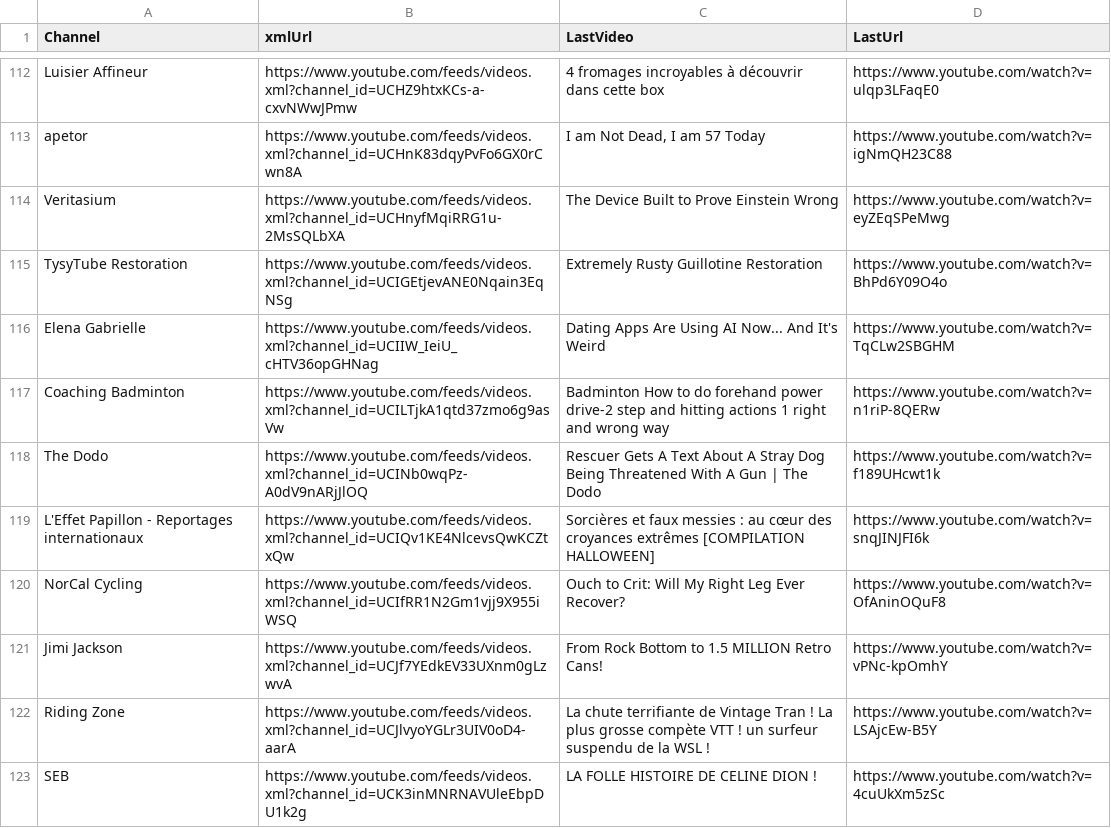
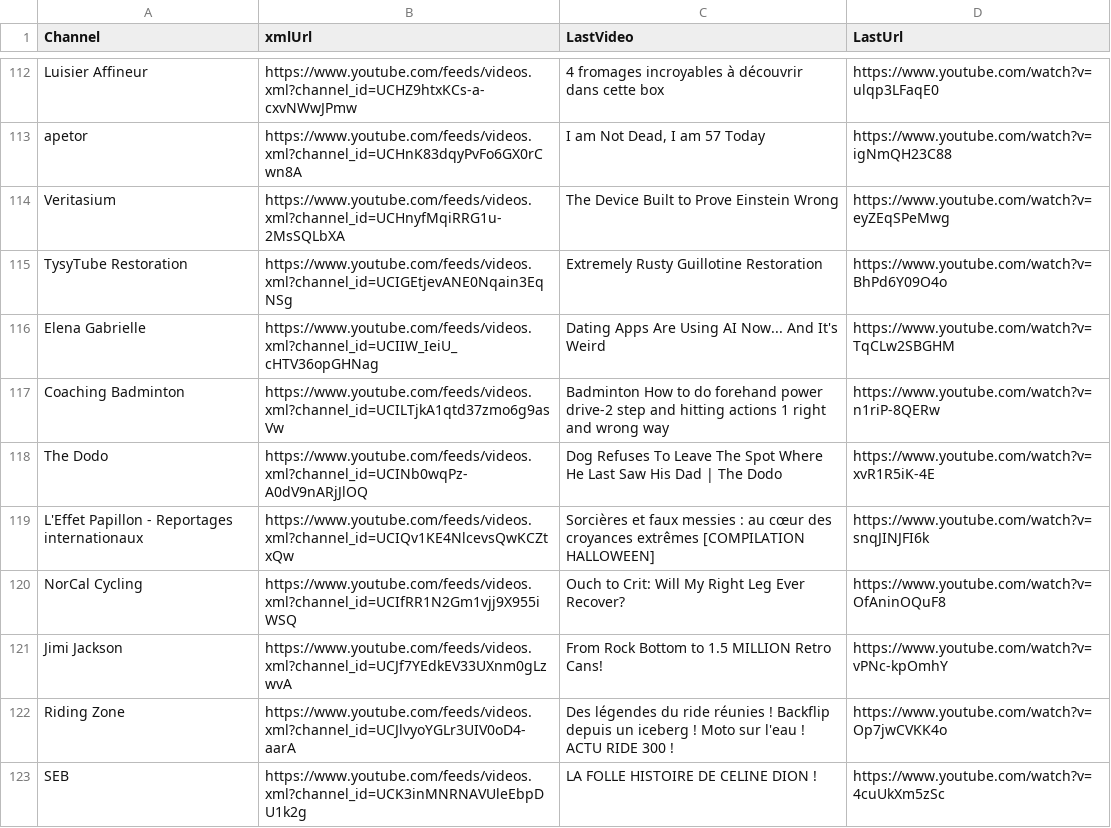
Before and after one commit to MaximeHoldener/check_videos, a CSV file: output_valid_only.csv, drawn as a sheet; only a part is shown, gaps mark what is left out; the diff covers the shown part only.

```diff
--- a/output_valid_only.csv
+++ b/output_valid_only.csv
@@ -117,3 +117,3 @@ Elena Gabrielle,https://www.youtube.com/feeds/videos.xml?channel_id=UCIIW_IeiU_c
 Coaching Badminton,https://www.youtube.com/feeds/videos.xml?channel_id=UCILTjkA1qtd37zmo6g9asVw,Badminton How to do forehand power drive-2 step and hitting actions 1 right and wrong way,https://www.youtube.com/watch?v=n1riP-8QERw
-The Dodo,https://www.youtube.com/feeds/videos.xml?channel_id=UCINb0wqPz-A0dV9nARjJlOQ,Rescuer Gets A Text About A Stray Dog Being Threatened With A Gun | The Dodo,https://www.youtube.com/watch?v=f189UHcwt1k
+The Dodo,https://www.youtube.com/feeds/videos.xml?channel_id=UCINb0wqPz-A0dV9nARjJlOQ,Dog Refuses To Leave The Spot Where He Last Saw His Dad | The Dodo,https://www.youtube.com/watch?v=xvR1R5iK-4E
 L'Effet Papillon - Reportages internationaux,https://www.youtube.com/feeds/videos.xml?channel_id=UCIQv1KE4NlcevsQwKCZtxQw,Sorcières et faux messies : au cœur des croyances extrêmes [COMPILATION HALLOWEEN],https://www.youtube.com/watch?v=snqJINJFI6k
@@ -121,3 +121,3 @@ NorCal Cycling,https://www.youtube.com/feeds/videos.xml?channel_id=UCIfRR1N2Gm1v
 Jimi Jackson,https://www.youtube.com/feeds/videos.xml?channel_id=UCJf7YEdkEV33UXnm0gLzwvA,From Rock Bottom to 1.5 MILLION Retro Cans!,https://www.youtube.com/watch?v=vPNc-kpOmhY
-Riding Zone,https://www.youtube.com/feeds/videos.xml?channel_id=UCJlvyoYGLr3UIV0oD4-aarA,La chute terrifiante de Vintage Tran ! La plus grosse compète VTT  ! un surfeur suspendu de la WSL !,https://www.youtube.com/watch?v=LSAjcEw-B5Y
+Riding Zone,https://www.youtube.com/feeds/videos.xml?channel_id=UCJlvyoYGLr3UIV0oD4-aarA,Des légendes du ride réunies ! Backflip depuis un iceberg ! Moto sur l'eau ! ACTU RIDE 300 !,https://www.youtube.com/watch?v=Op7jwCVKK4o
 SEB,https://www.youtube.com/feeds/videos.xml?channel_id=UCK3inMNRNAVUleEbpDU1k2g,LA FOLLE HISTOIRE DE CELINE DION !,https://www.youtube.com/watch?v=4cuUkXm5zSc
```
Also changed, not shown: 68 edited cells elsewhere in this file, 1 other file.
